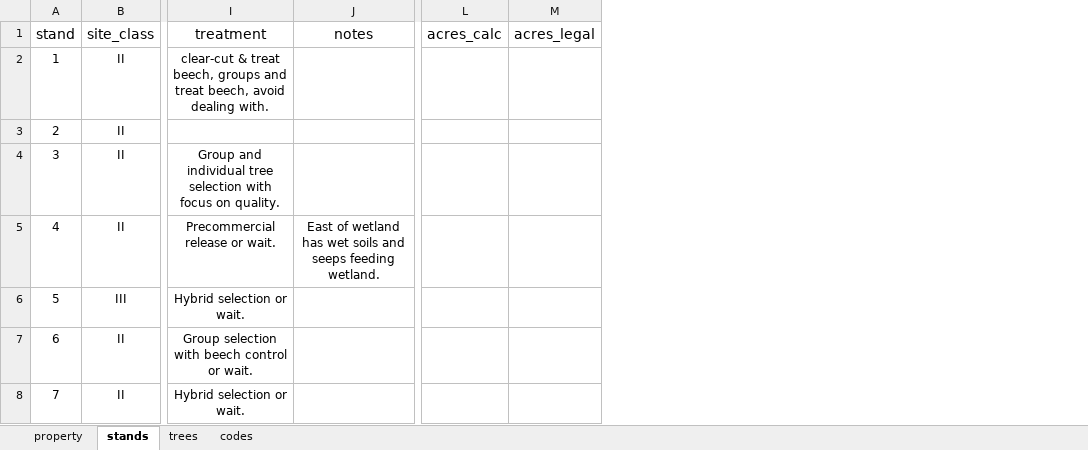
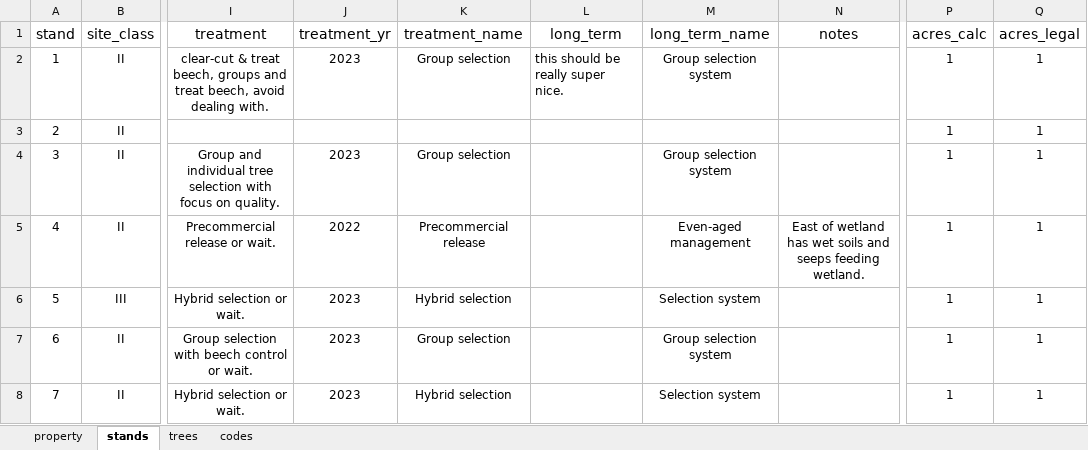
Before and after one commit to nealmaker/cruise, an Excel workbook: data/cruises/perdue-cruise-2019.xlsx, sheet stands, drawn as a sheet; only a part is shown, gaps mark what is left out; values as stored, in another font and other column widths than the file's, no borders; addresses are those after the commit; the diff names each change by its address in the sheet, - before the commit and + after, or states it on an @@ line.

```diff
--- a/data/cruises/perdue-cruise-2019.xlsx (sheet stands)
+++ b/data/cruises/perdue-cruise-2019.xlsx (sheet stands)
+column J (treatment_yr), rows 2-8: 2023 |  | 2023 | 2022 | 2023 | 2023 | 2023
+column K (treatment_name), rows 2-8: Group selection |  | Group selection | Precommercial release | Hybrid selection | Group selection | Hybrid selection
+column L (long_term), row 2: this should be really super nice.
+column M (long_term_name), rows 2-8: Group selection system |  | Group selection system | Even-aged management | Selection system | Group selection system | Selection system
-P2:P8 (acres_calc): (empty)
+P2:P8 (acres_calc): 1
-Q2:Q8 (acres_legal): (empty)
+Q2:Q8 (acres_legal): 1
```
Also changed, not shown: sheet codes, sheet property, formulas that keep their value, 10 other files.
